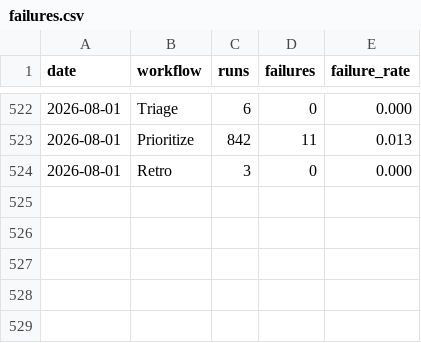
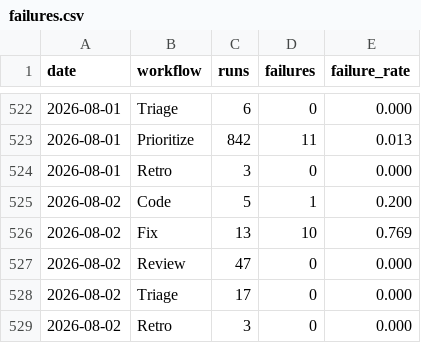
Before and after one commit to fullsend-ai/metrics, a CSV file: docs/failures.csv, drawn as a sheet; only a part is shown, gaps mark what is left out.

```diff
--- a/docs/failures.csv
+++ b/docs/failures.csv
@@ -524 +524,6 @@ date,workflow,runs,failures,failure_rate
 2026-08-01,Retro,3,0,0.000
+2026-08-02,Code,5,1,0.200
+2026-08-02,Fix,13,10,0.769
+2026-08-02,Review,47,0,0.000
+2026-08-02,Triage,17,0,0.000
+2026-08-02,Retro,3,0,0.000
```
Also changed, not shown: docs/metrics.csv, docs/rework.csv, 3 other files.
